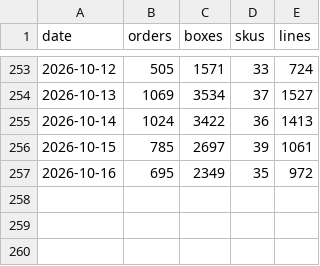
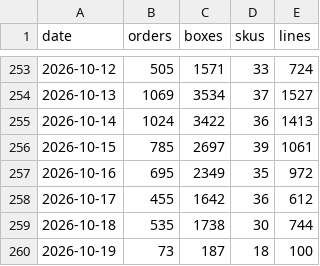
Before and after one commit to lkf99556/dm-orders-dashboard, a CSV file: data/total_daily.csv, drawn as a sheet; only a part is shown, gaps mark what is left out; the diff names each change by its address in the sheet, - before the commit and + after, or states it on an @@ line.

```diff
--- a/data/total_daily.csv
+++ b/data/total_daily.csv
+row 258: 2026-10-17 | 455 | 1642 | 36 | 612
+row 259: 2026-10-18 | 535 | 1738 | 30 | 744
+row 260: 2026-10-19 | 73 | 187 | 18 | 100
```
Also changed, not shown: data/team_daily.csv, 4 other files.
